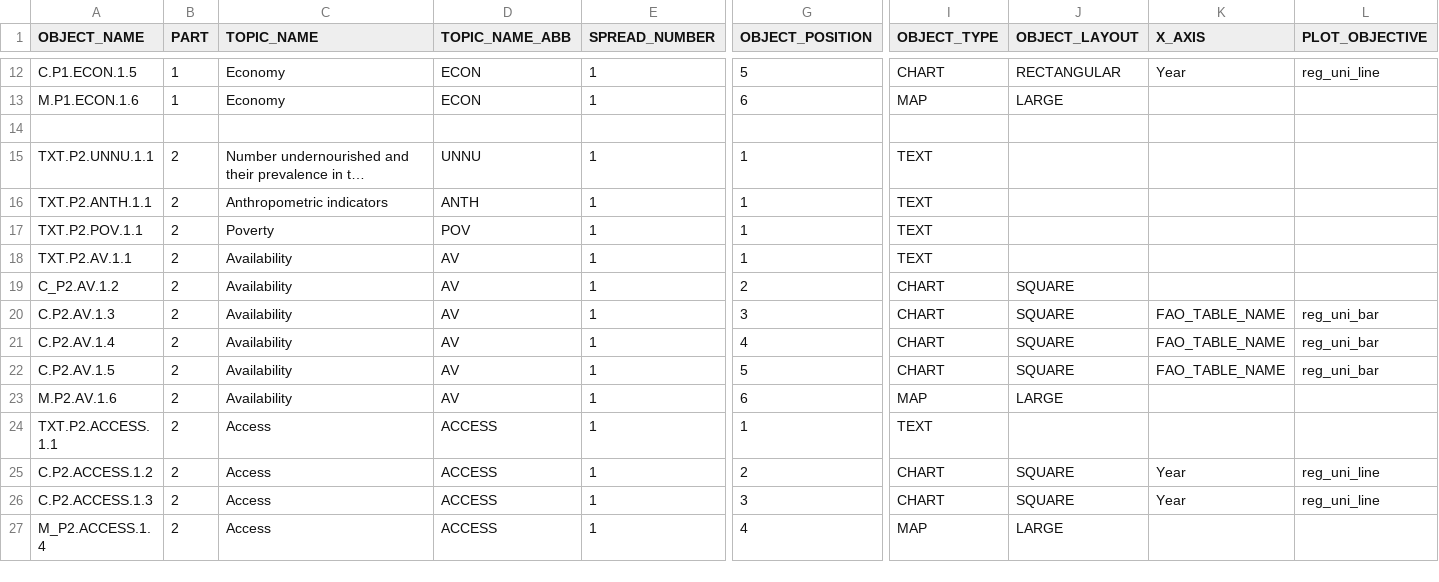
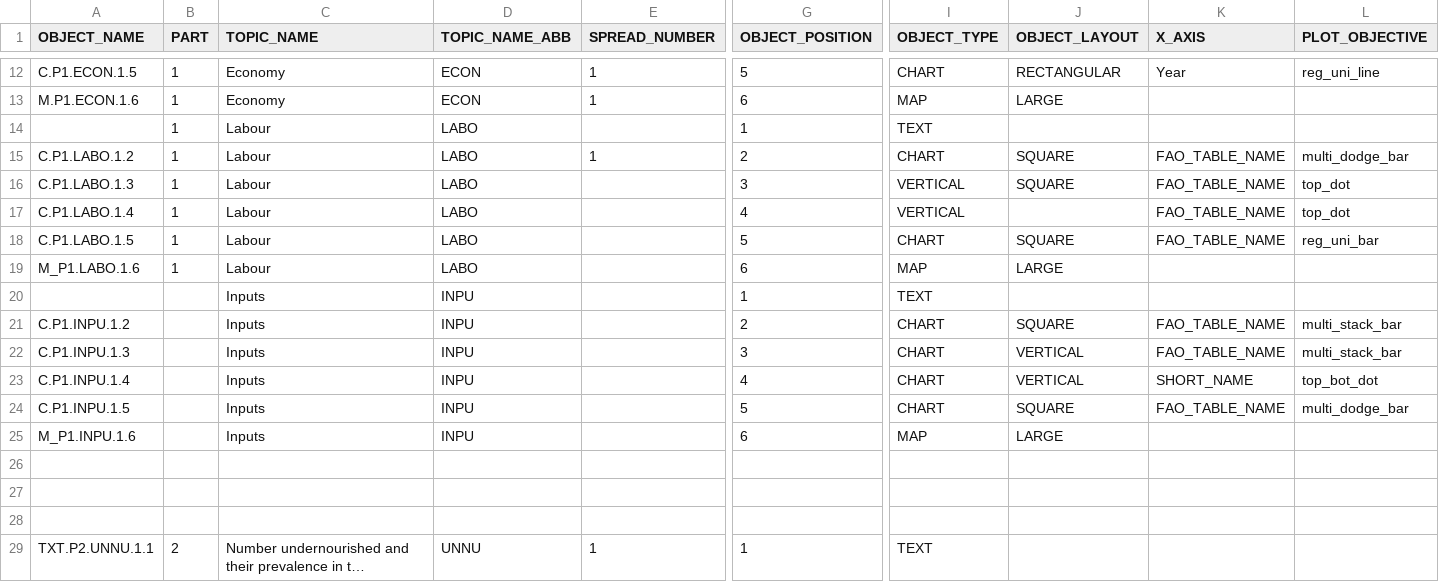
Before and after one commit to muuankarski/GSPB15, a CSV file: dissemination/DisseminationGPock2.csv, drawn as a sheet; only a part is shown, gaps mark what is left out; the shorter side is filled out with more unchanged rows; long unchanged cells end in …; rows hold the shown columns only; the diff names each change by its address in the sheet, - before the commit and + after, or states it on an @@ line.

```diff
--- a/dissemination/DisseminationGPock2.csv
+++ b/dissemination/DisseminationGPock2.csv
+row 14:  | 1 | Labour | LABO |  | 1 | TEXT
+row 15: C.P1.LABO.1.2 | 1 | Labour | LABO | 1 | 2 | CHART | SQUARE | FAO_TABLE_NAME | multi_dodge_bar
+row 16: C.P1.LABO.1.3 | 1 | Labour | LABO |  | 3 | VERTICAL | SQUARE | FAO_TABLE_NAME | top_dot
+row 17: C.P1.LABO.1.4 | 1 | Labour | LABO |  | 4 | VERTICAL |  | FAO_TABLE_NAME | top_dot
+row 18: C.P1.LABO.1.5 | 1 | Labour | LABO |  | 5 | CHART | SQUARE | FAO_TABLE_NAME | reg_uni_bar
+row 19: M_P1.LABO.1.6 | 1 | Labour | LABO |  | 6 | MAP | LARGE
+row 20:  |  | Inputs | INPU |  | 1 | TEXT
+row 21: C.P1.INPU.1.2 |  | Inputs | INPU |  | 2 | CHART | SQUARE | FAO_TABLE_NAME | multi_stack_bar
+row 22: C.P1.INPU.1.3 |  | Inputs | INPU |  | 3 | CHART | VERTICAL | FAO_TABLE_NAME | multi_stack_bar
+row 23: C.P1.INPU.1.4 |  | Inputs | INPU |  | 4 | CHART | VERTICAL | SHORT_NAME | top_bot_dot
+row 24: C.P1.INPU.1.5 |  | Inputs | INPU |  | 5 | CHART | SQUARE | FAO_TABLE_NAME | multi_dodge_bar
+row 25: M_P1.INPU.1.6 |  | Inputs | INPU |  | 6 | MAP | LARGE
+row 26: (empty)
+row 27: (empty)
```
Also changed, not shown: 4 other files.
